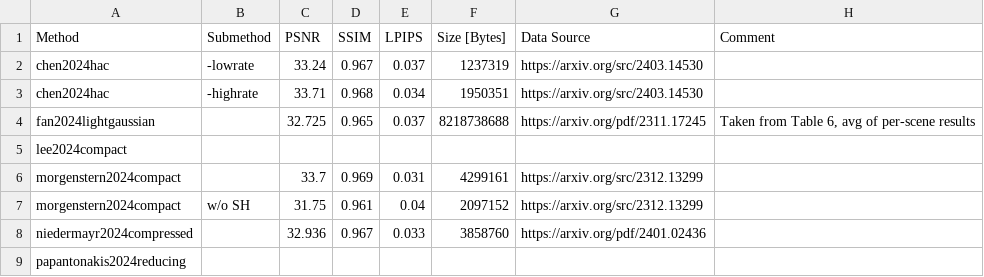
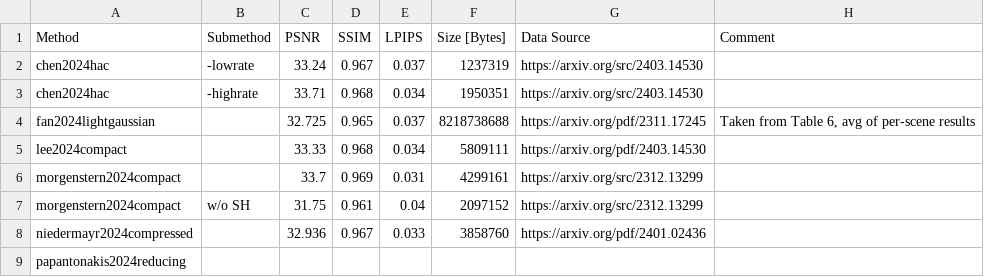
Before and after one commit to w-m/3dgs-compression-survey, a CSV file: results/SyntheticNeRF.csv, drawn as a sheet; removed rows and columns are numbered as before the commit, all else as after; the diff names each change by its address in the sheet, - before the commit and + after, or states it on an @@ line.

Commit message:
add data for lee2024compact

```diff
--- a/results/SyntheticNeRF.csv
+++ b/results/SyntheticNeRF.csv
-row 5: lee2024compact
+row 5: lee2024compact |  | 33.33 | 0.968 | 0.034 | 5809111 | https://arxiv.org/pdf/2403.14530
```
Also changed, not shown: 1 other file.
